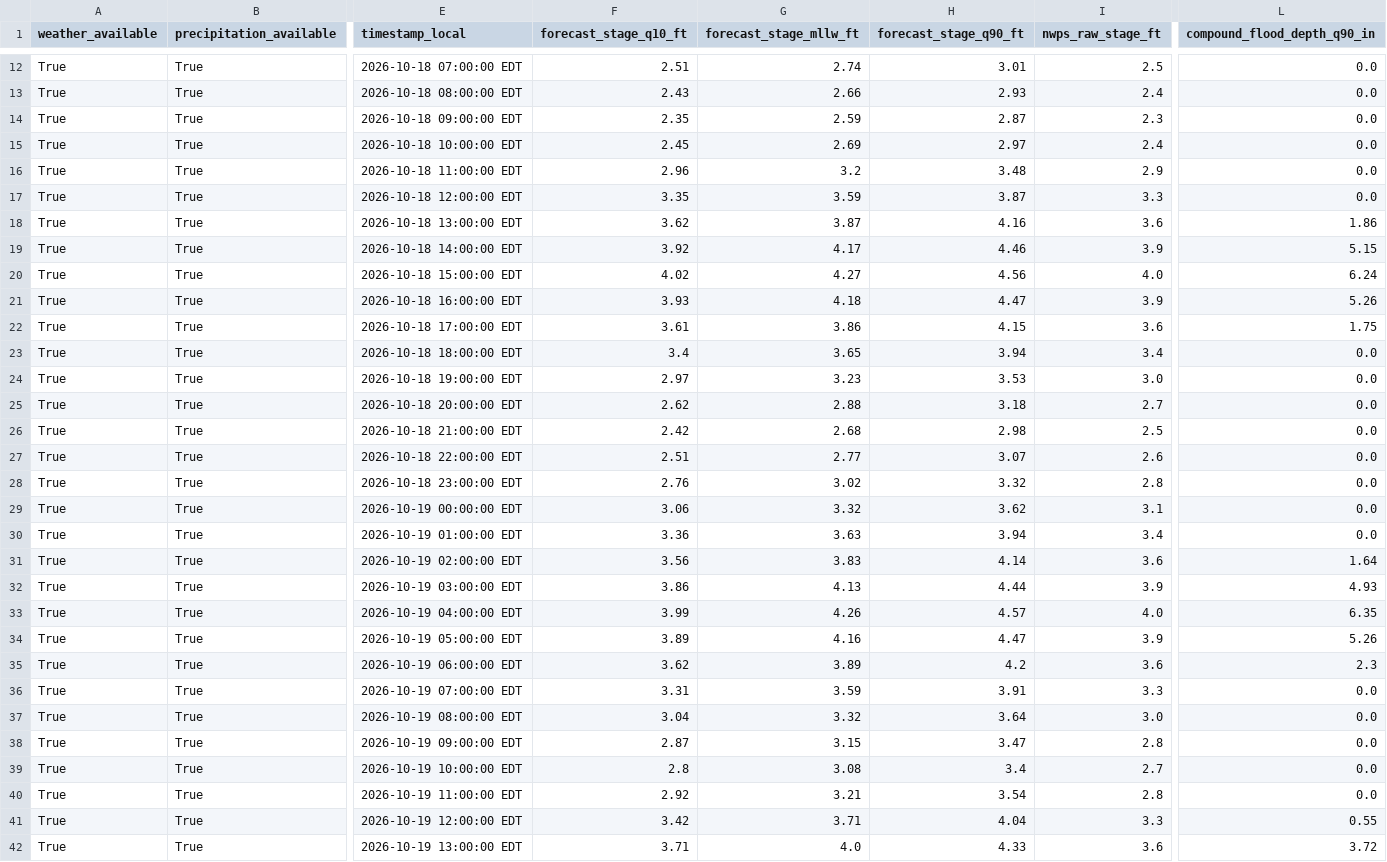
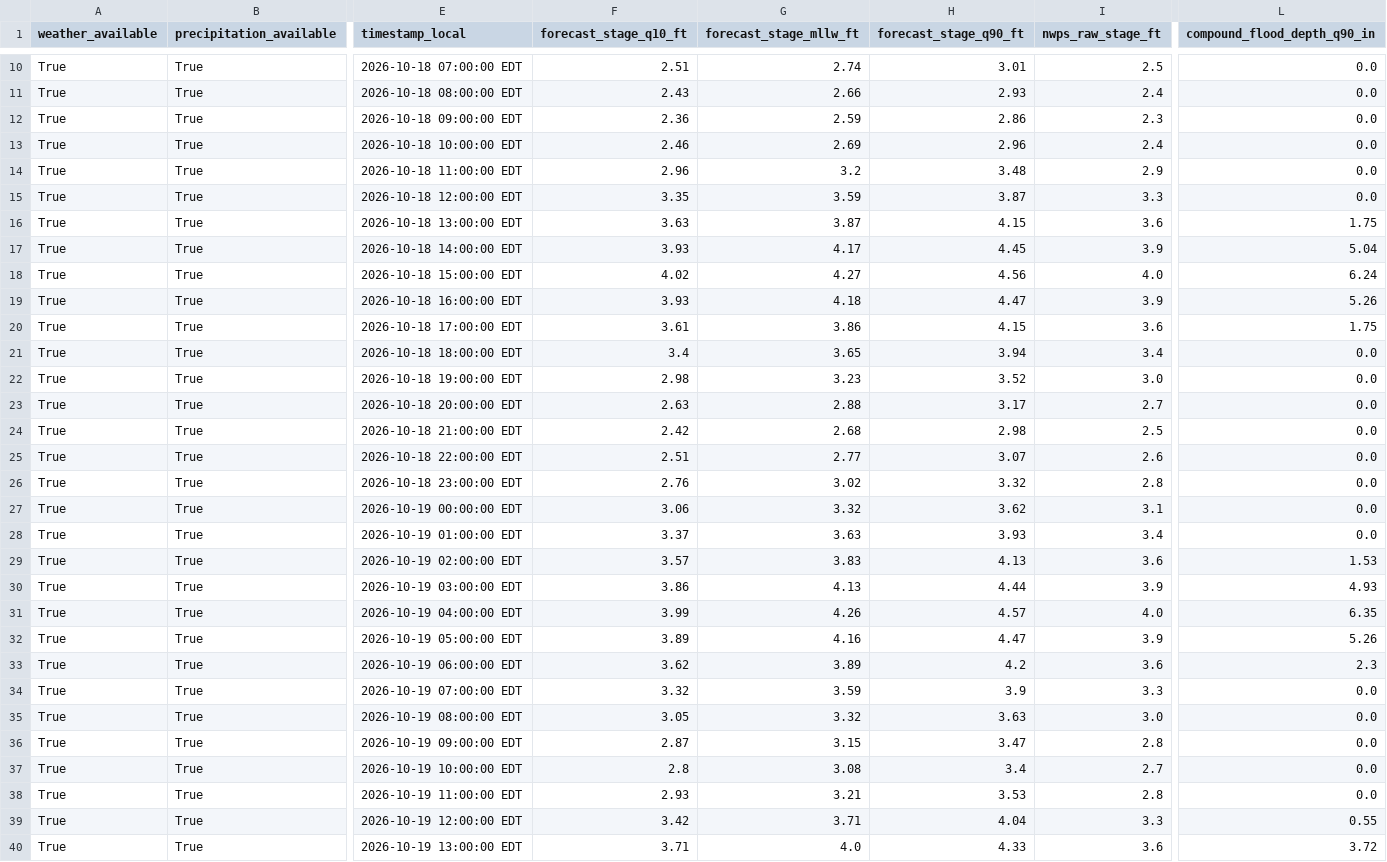
Before and after one commit to flatfoot584/mathews-flood-monitor, a CSV file: forecast_48h.csv, drawn as a sheet; only a part is shown, gaps mark what is left out; addresses are those after the commit; the diff covers the shown part only; the diff names each change by its address in the sheet, - before the commit and + after, or states it on an @@ line.

```diff
--- a/forecast_48h.csv
+++ b/forecast_48h.csv
-F12 (forecast_stage_q10_ft): 2.35
+F12 (forecast_stage_q10_ft): 2.36
-H12 (forecast_stage_q90_ft): 2.87
+H12 (forecast_stage_q90_ft): 2.86
-F13 (forecast_stage_q10_ft): 2.45
+F13 (forecast_stage_q10_ft): 2.46
-H13 (forecast_stage_q90_ft): 2.97
+H13 (forecast_stage_q90_ft): 2.96
-F16 (forecast_stage_q10_ft): 3.62
+F16 (forecast_stage_q10_ft): 3.63
-H16 (forecast_stage_q90_ft): 4.16
+H16 (forecast_stage_q90_ft): 4.15
-L16 (compound_flood_depth_q90_in): 1.86
+L16 (compound_flood_depth_q90_in): 1.75
-F17 (forecast_stage_q10_ft): 3.92
+F17 (forecast_stage_q10_ft): 3.93
-H17 (forecast_stage_q90_ft): 4.46
+H17 (forecast_stage_q90_ft): 4.45
-L17 (compound_flood_depth_q90_in): 5.15
+L17 (compound_flood_depth_q90_in): 5.04
-F22 (forecast_stage_q10_ft): 2.97
+F22 (forecast_stage_q10_ft): 2.98
-H22 (forecast_stage_q90_ft): 3.53
+H22 (forecast_stage_q90_ft): 3.52
-F23 (forecast_stage_q10_ft): 2.62
+F23 (forecast_stage_q10_ft): 2.63
-H23 (forecast_stage_q90_ft): 3.18
+H23 (forecast_stage_q90_ft): 3.17
-F28 (forecast_stage_q10_ft): 3.36
+F28 (forecast_stage_q10_ft): 3.37
-H28 (forecast_stage_q90_ft): 3.94
+H28 (forecast_stage_q90_ft): 3.93
-F29 (forecast_stage_q10_ft): 3.56
+F29 (forecast_stage_q10_ft): 3.57
-H29 (forecast_stage_q90_ft): 4.14
+H29 (forecast_stage_q90_ft): 4.13
-L29 (compound_flood_depth_q90_in): 1.64
+L29 (compound_flood_depth_q90_in): 1.53
-F34 (forecast_stage_q10_ft): 3.31
+F34 (forecast_stage_q10_ft): 3.32
-H34 (forecast_stage_q90_ft): 3.91
+H34 (forecast_stage_q90_ft): 3.9
-F35 (forecast_stage_q10_ft): 3.04
+F35 (forecast_stage_q10_ft): 3.05
-H35 (forecast_stage_q90_ft): 3.64
+H35 (forecast_stage_q90_ft): 3.63
-F38 (forecast_stage_q10_ft): 2.92
+F38 (forecast_stage_q10_ft): 2.93
-H38 (forecast_stage_q90_ft): 3.54
+H38 (forecast_stage_q90_ft): 3.53
```
Also changed, not shown: 2 added rows, 2 removed rows and 14 edited cells elsewhere in this file, issued_forecast_archive.csv, realtime_recent_observations.csv, 10 other files.
